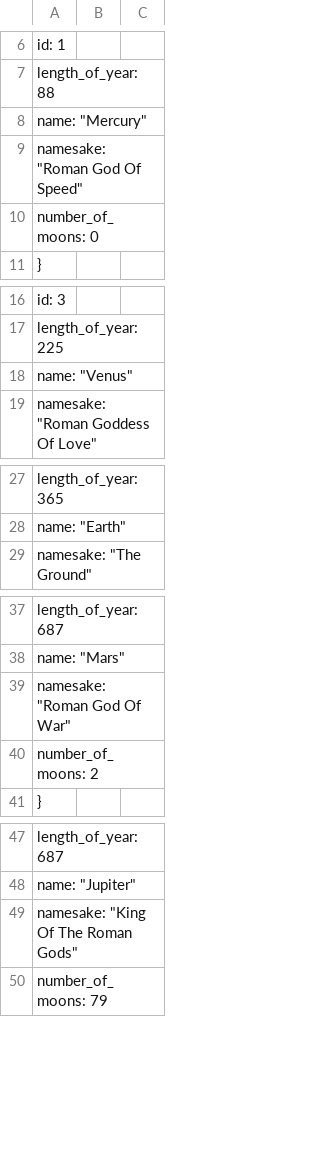
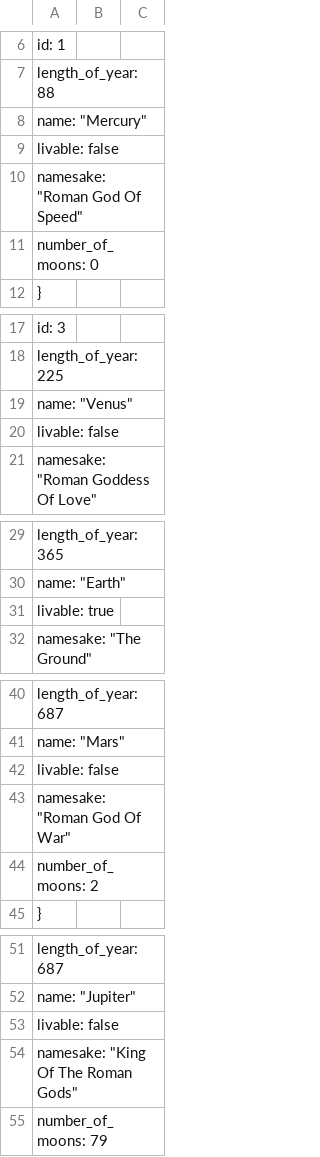
Before and after one commit to ada-ac2/solar-system-api, a CSV file: app/planets_data.csv, drawn as a sheet; only a part is shown, gaps mark what is left out; the diff covers the shown part only; the diff names each change by its address in the sheet, - before the commit and + after, or states it on an @@ line.

Commit message:
Added attribute livable. change the path to DB.

```diff
--- a/app/planets_data.csv
+++ b/app/planets_data.csv
+row 9: livable: false
+row 20: livable: false
+row 31: livable: true
+row 42: livable: false
+row 53: livable: false
```
Also changed, not shown: 3 added rows elsewhere in this file, 4 other files.
